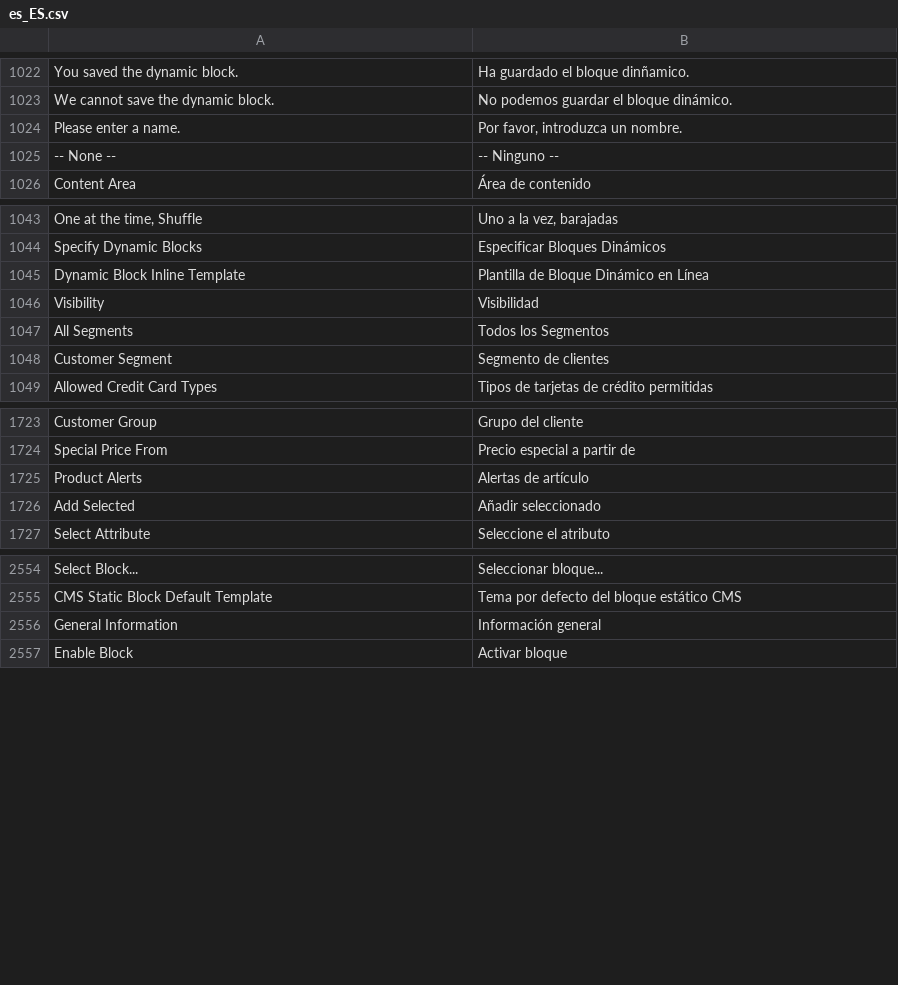
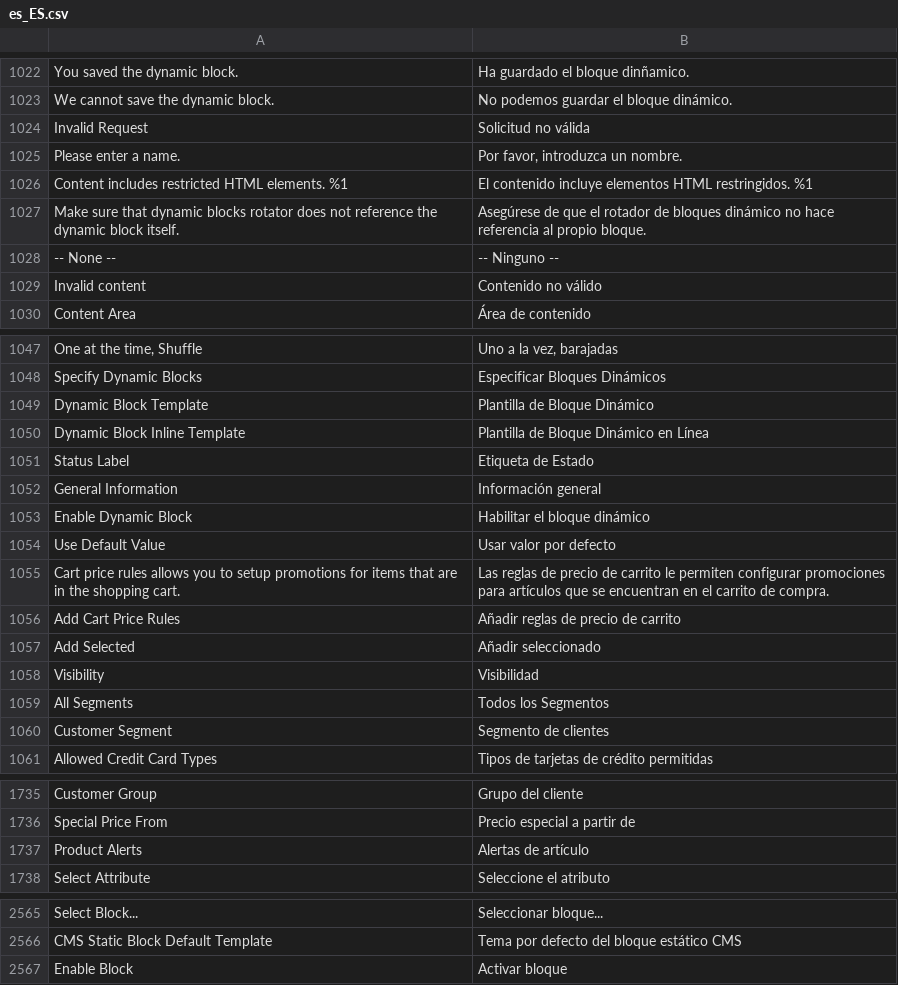
Before and after one commit to magento-l10n/language-es_ES, a CSV file: es_ES.csv, drawn as a sheet; only a part is shown, gaps mark what is left out; the diff names each change by its address in the sheet, - before the commit and + after, or states it on an @@ line.

Commit message:
Updating translations from Crowdin.

```diff
--- a/es_ES.csv
+++ b/es_ES.csv
+row 1024: Invalid Request | Solicitud no válida
+row 1026: Content includes restricted HTML elements. %1 | El contenido incluye elementos HTML restringidos. %1
+row 1027: Make sure that dynamic blocks rotator does not reference the dynamic block itself. | Asegúrese de que el rotador de bloques dinámico no hace referencia al propio bloque.
+row 1029: Invalid content | Contenido no válido
+row 1049: Dynamic Block Template | Plantilla de Bloque Dinámico
@@ row 7366 moved to row 1051: Status Label @@
@@ row 2556 moved to row 1052: General Information @@
+row 1053: Enable Dynamic Block | Habilitar el bloque dinámico
+row 1054: Use Default Value | Usar valor por defecto
+row 1055: Cart price rules allows you to setup promotions for items that are in the shopping cart. | Las reglas de precio de carrito le permiten configurar promociones para artículos que se encuentran en el carrito de compra.
+row 1056: Add Cart Price Rules | Añadir reglas de precio de carrito
@@ row 1726 moved to row 1057: Add Selected @@
```
Also changed, not shown: 1 other file.
